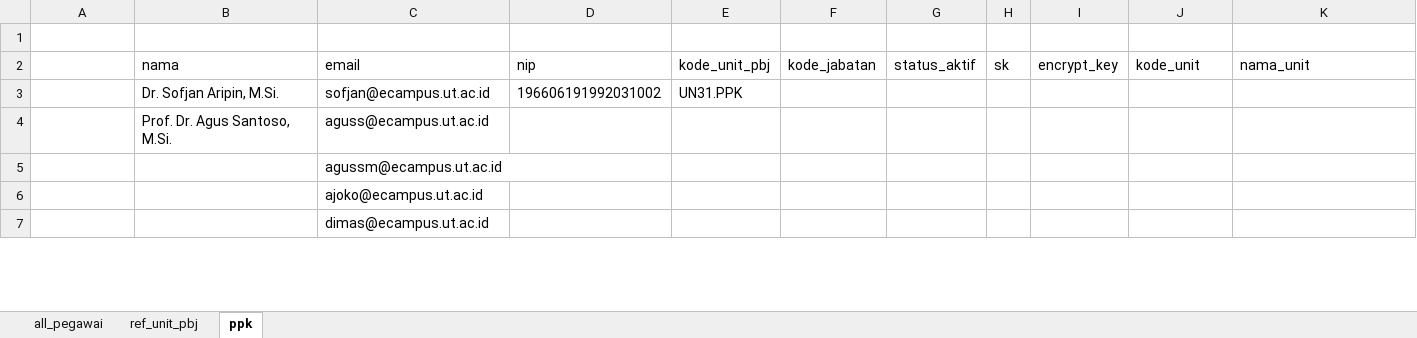
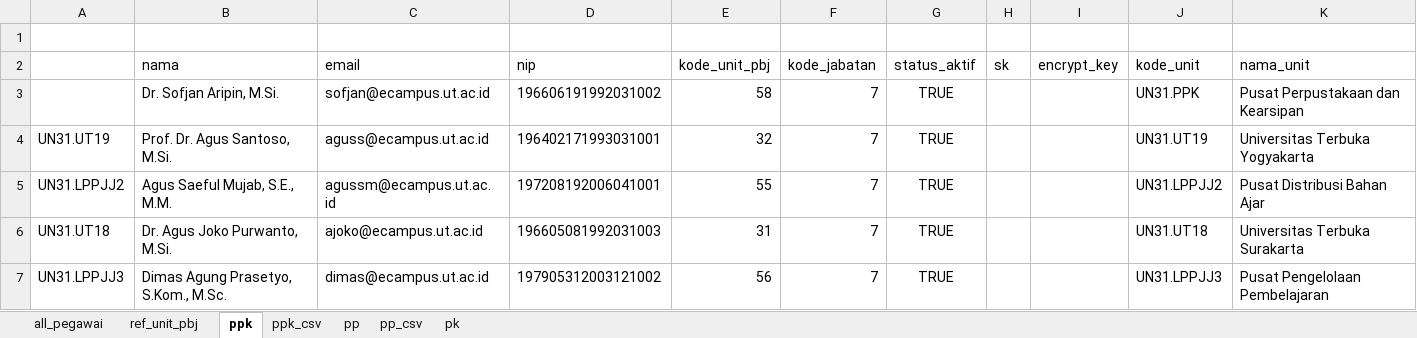
Before and after one commit to misterdan911/promise-migration, an Excel workbook: files/usman/Mutasi Unit dan Pejabat/coretcoret/migrasi ke trx_user_tampung.xlsx, sheet ppk, drawn as a sheet; only a part is shown; values as stored, in another font and other column widths than the file's, no borders; the diff covers the shown part only; the diff names each change by its address in the sheet, - before the commit and + after, or states it on an @@ line.

```diff
--- a/files/usman/Mutasi Unit dan Pejabat/coretcoret/migrasi ke trx_user_tampung.xlsx (sheet ppk)
+++ b/files/usman/Mutasi Unit dan Pejabat/coretcoret/migrasi ke trx_user_tampung.xlsx (sheet ppk)
+sheet tab: ppk_csv
+sheet tab: pp
+sheet tab: pp_csv
+sheet tab: pk
-E3 (kode_unit_pbj): UN31.PPK
+E3 (kode_unit_pbj): 58
-F3:F7 (kode_jabatan): (empty)
+F3:F7 (kode_jabatan): 7
-G3:G7 (status_aktif): (empty)
+G3:G7 (status_aktif): TRUE
-J3 (kode_unit): (empty)
+J3 (kode_unit): UN31.PPK
-K3 (nama_unit): (empty)
+K3 (nama_unit): Pusat Perpustakaan dan Kearsipan
-A4: (empty)
+A4: UN31.UT19
-D4 (nip): (empty)
+D4 (nip): 196402171993031001
-E4 (kode_unit_pbj): (empty)
+E4 (kode_unit_pbj): 32
-J4 (kode_unit): (empty)
+J4 (kode_unit): UN31.UT19
-K4 (nama_unit): (empty)
+K4 (nama_unit): Universitas Terbuka Yogyakarta
-A5: (empty)
+A5: UN31.LPPJJ2
-B5 (nama): (empty)
+B5 (nama): Agus Saeful Mujab, S.E., M.M.
-D5 (nip): (empty)
+D5 (nip): 197208192006041001
-E5 (kode_unit_pbj): (empty)
+E5 (kode_unit_pbj): 55
-J5 (kode_unit): (empty)
+J5 (kode_unit): UN31.LPPJJ2
-K5 (nama_unit): (empty)
+K5 (nama_unit): Pusat Distribusi Bahan Ajar
-A6: (empty)
+A6: UN31.UT18
-B6 (nama): (empty)
+B6 (nama): Dr. Agus Joko Purwanto, M.Si.
-D6 (nip): (empty)
+D6 (nip): 196605081992031003
-E6 (kode_unit_pbj): (empty)
+E6 (kode_unit_pbj): 31
-J6 (kode_unit): (empty)
+J6 (kode_unit): UN31.UT18
-K6 (nama_unit): (empty)
+K6 (nama_unit): Universitas Terbuka Surakarta
-A7: (empty)
+A7: UN31.LPPJJ3
-B7 (nama): (empty)
+B7 (nama): Dimas Agung Prasetyo, S.Kom., M.Sc.
-D7 (nip): (empty)
+D7 (nip): 197905312003121002
-E7 (kode_unit_pbj): (empty)
+E7 (kode_unit_pbj): 56
-J7 (kode_unit): (empty)
+J7 (kode_unit): UN31.LPPJJ3
-K7 (nama_unit): (empty)
+K7 (nama_unit): Pusat Pengelolaan Pembelajaran
```
Also changed, not shown: 480 edited cells elsewhere in this sheet, sheet ref_unit_pbj, files/usman/Mutasi Unit dan Pejabat/coretcoret/coretcoret.xlsx, 1 other file.
